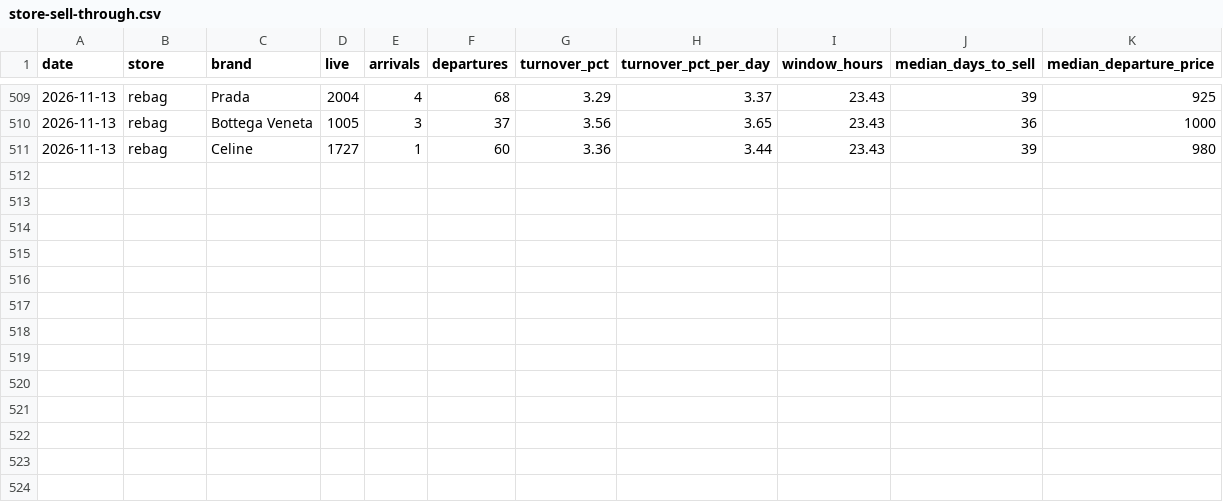
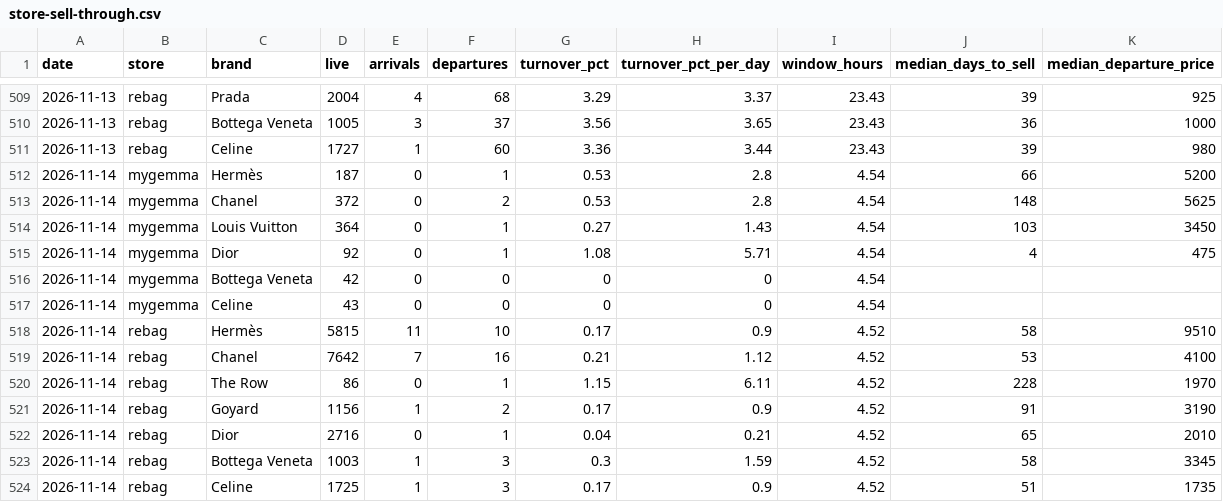
Before and after one commit to elibarzvi/demand-desk, a CSV file: data/exports/store-sell-through.csv, drawn as a sheet; only a part is shown, gaps mark what is left out; the diff names each change by its address in the sheet, - before the commit and + after, or states it on an @@ line.

```diff
--- a/data/exports/store-sell-through.csv
+++ b/data/exports/store-sell-through.csv
+row 512: 2026-11-14 | mygemma | Hermès | 187 | 0 | 1 | 0.53 | 2.8 | 4.54 | 66 | 5200
+row 513: 2026-11-14 | mygemma | Chanel | 372 | 0 | 2 | 0.53 | 2.8 | 4.54 | 148 | 5625
+row 514: 2026-11-14 | mygemma | Louis Vuitton | 364 | 0 | 1 | 0.27 | 1.43 | 4.54 | 103 | 3450
+row 515: 2026-11-14 | mygemma | Dior | 92 | 0 | 1 | 1.08 | 5.71 | 4.54 | 4 | 475
+row 516: 2026-11-14 | mygemma | Bottega Veneta | 42 | 0 | 0 | 0 | 0 | 4.54
+row 517: 2026-11-14 | mygemma | Celine | 43 | 0 | 0 | 0 | 0 | 4.54
+row 518: 2026-11-14 | rebag | Hermès | 5815 | 11 | 10 | 0.17 | 0.9 | 4.52 | 58 | 9510
+row 519: 2026-11-14 | rebag | Chanel | 7642 | 7 | 16 | 0.21 | 1.12 | 4.52 | 53 | 4100
+row 520: 2026-11-14 | rebag | The Row | 86 | 0 | 1 | 1.15 | 6.11 | 4.52 | 228 | 1970
+row 521: 2026-11-14 | rebag | Goyard | 1156 | 1 | 2 | 0.17 | 0.9 | 4.52 | 91 | 3190
+row 522: 2026-11-14 | rebag | Dior | 2716 | 0 | 1 | 0.04 | 0.21 | 4.52 | 65 | 2010
+row 523: 2026-11-14 | rebag | Bottega Veneta | 1003 | 1 | 3 | 0.3 | 1.59 | 4.52 | 58 | 3345
+row 524: 2026-11-14 | rebag | Celine | 1725 | 1 | 3 | 0.17 | 0.9 | 4.52 | 51 | 1735
```
Also changed, not shown: data/exports/fashionphile-condition.csv, data/exports/indices-search-rank.csv, 32 other files.
